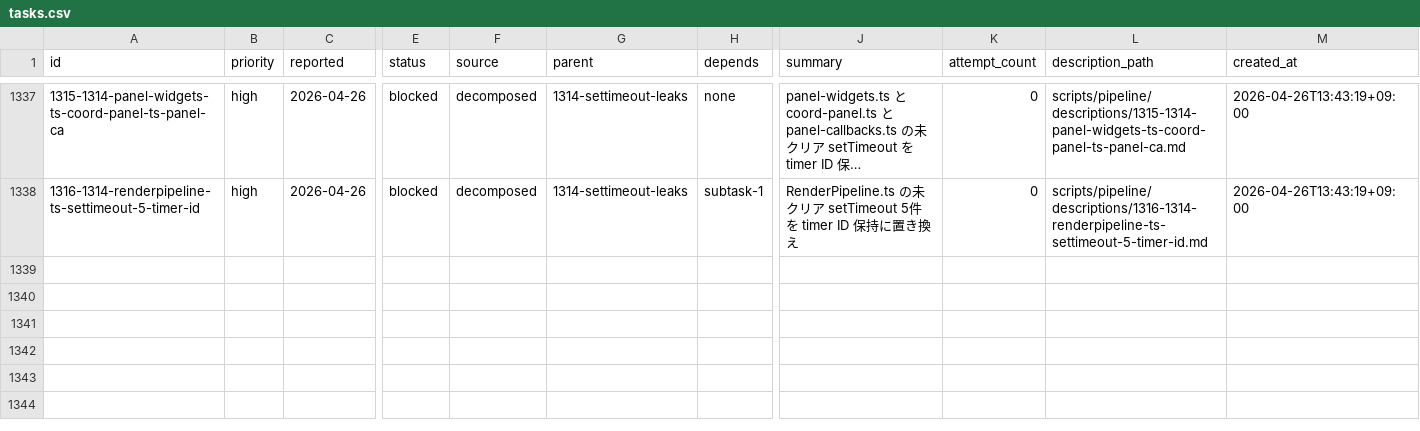
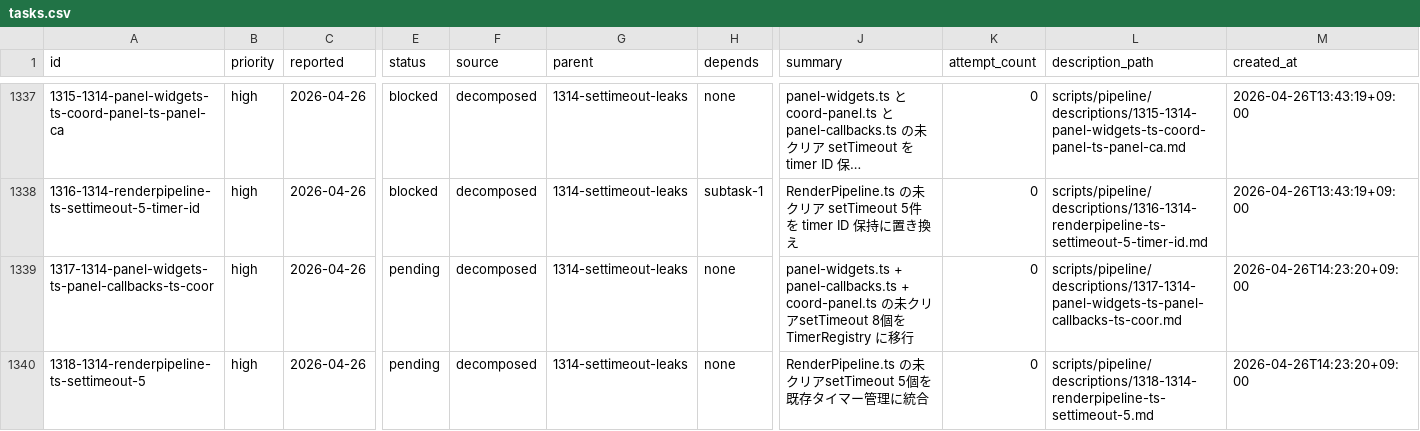
Before and after one commit to laximgqozaZZZYT/obsidian-graph-island, a CSV file: scripts/pipeline/tasks.csv, drawn as a sheet; only a part is shown, gaps mark what is left out; long unchanged cells end in …; rows hold the shown columns only; the diff names each change by its address in the sheet, - before the commit and + after, or states it on an @@ line.

```diff
--- a/scripts/pipeline/tasks.csv
+++ b/scripts/pipeline/tasks.csv
+row 1339: 1317-1314-panel-widgets-ts-panel-callbacks-ts-coor | high | 2026-04-26 | pending | decomposed | 1314-settimeout-leaks | none | panel-widgets.ts + panel-callbacks.ts + coord-panel.ts の未クリアsetTimeout 8個を TimerRegistry に移行 | 0 | scripts/pipeline/descriptions/1317-1314-panel-widgets-ts-panel-callbacks-ts-coor.md | 2026-04-26T14:23:20+09:00
+row 1340: 1318-1314-renderpipeline-ts-settimeout-5 | high | 2026-04-26 | pending | decomposed | 1314-settimeout-leaks | none | RenderPipeline.ts の未クリアsetTimeout 5個を既存タイマー管理に統合 | 0 | scripts/pipeline/descriptions/1318-1314-renderpipeline-ts-settimeout-5.md | 2026-04-26T14:23:20+09:00
```
Also changed, not shown: scripts/pipeline/issues.csv, 2 other files.
